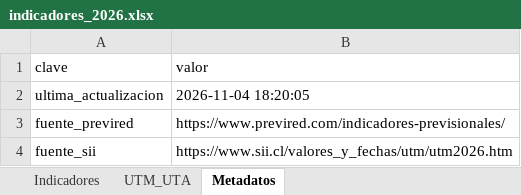
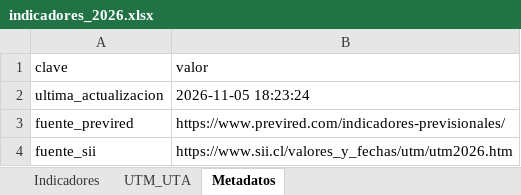
Before and after one commit to cursosbackend/scraper-previred, an Excel workbook: data/indicadores_2026.xlsx, sheet Metadatos, drawn as a sheet; values as stored, in another font and other column widths than the file's, no borders; the diff names each change by its address in the sheet, - before the commit and + after, or states it on an @@ line.

```diff
--- a/data/indicadores_2026.xlsx (sheet Metadatos)
+++ b/data/indicadores_2026.xlsx (sheet Metadatos)
-B2 (valor): 2026-11-04 18:20:05
+B2 (valor): 2026-11-05 18:23:24
```
Also changed, not shown: sheet Indicadores, 1 other file.
